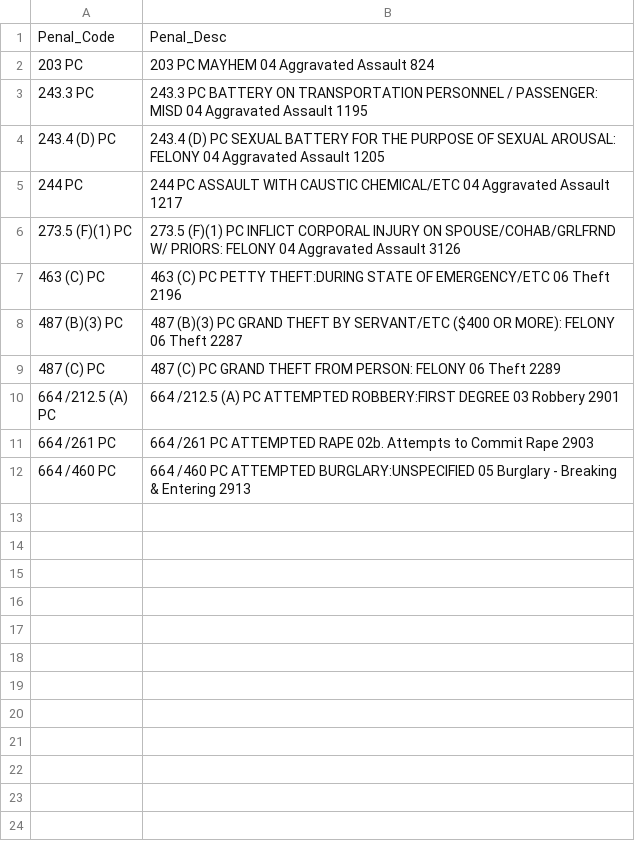
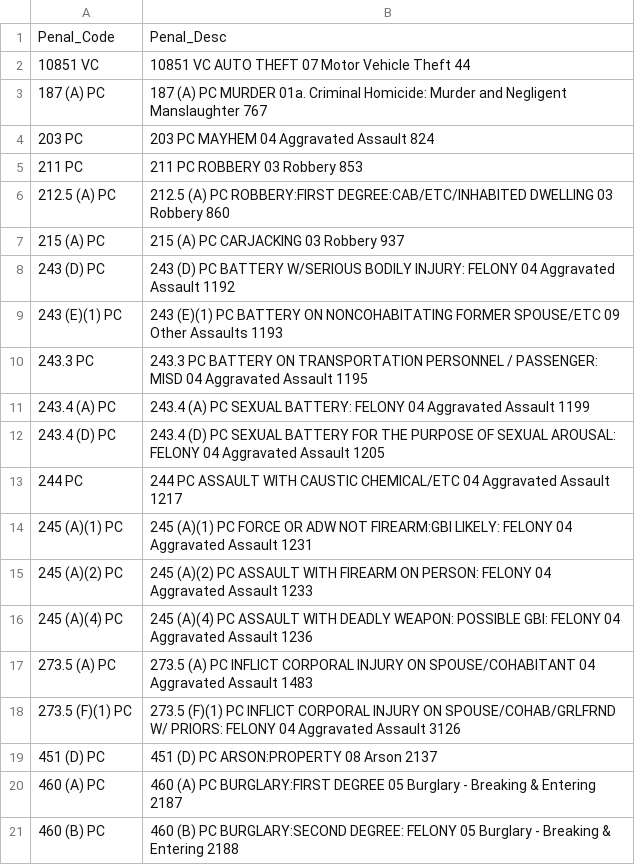
Before and after one commit to alysonrussell/Crime-in-the-Time-of-Corona, a CSV file: Resources/CleanedData/Penal_Codes.csv, drawn as a sheet; only a part is shown; the shorter side is filled out with more unchanged rows; the diff covers the shown part only.

```diff
--- a/Resources/CleanedData/Penal_Codes.csv
+++ b/Resources/CleanedData/Penal_Codes.csv
@@ -1,6 +1,21 @@
 Penal_Code,Penal_Desc
+10851 VC,10851 VC AUTO THEFT 07 Motor Vehicle Theft 44
+187 (A) PC,187 (A) PC MURDER 01a. Criminal Homicide: Murder and Negligent Manslaughter 767
 203 PC,203 PC MAYHEM 04 Aggravated Assault 824
+211 PC,211 PC ROBBERY 03 Robbery 853
+212.5 (A) PC,212.5 (A) PC ROBBERY:FIRST DEGREE:CAB/ETC/INHABITED DWELLING 03 Robbery 860
+215 (A) PC,215 (A) PC CARJACKING 03 Robbery 937
+243 (D) PC,243 (D) PC BATTERY W/SERIOUS BODILY INJURY: FELONY 04 Aggravated Assault 1192
+243 (E)(1) PC,243 (E)(1) PC BATTERY ON NONCOHABITATING FORMER SPOUSE/ETC 09 Other Assaults 1193
 243.3 PC,243.3 PC BATTERY ON TRANSPORTATION PERSONNEL / PASSENGER: MISD 04 Aggravated Assault 1195
+243.4 (A) PC,243.4 (A) PC SEXUAL BATTERY: FELONY 04 Aggravated Assault 1199
 243.4 (D) PC,243.4 (D) PC SEXUAL BATTERY FOR THE PURPOSE OF SEXUAL AROUSAL: FELONY 04 Aggravated Assault 1205
 244 PC,244 PC ASSAULT WITH CAUSTIC CHEMICAL/ETC 04 Aggravated Assault 1217
+245 (A)(1) PC,245 (A)(1) PC FORCE OR ADW NOT FIREARM:GBI LIKELY: FELONY 04 Aggravated Assault 1231
+245 (A)(2) PC,245 (A)(2) PC ASSAULT WITH FIREARM ON PERSON: FELONY 04 Aggravated Assault 1233
+245 (A)(4) PC,245 (A)(4) PC ASSAULT WITH DEADLY WEAPON:  POSSIBLE GBI: FELONY 04 Aggravated Assault 1236
+273.5 (A) PC,273.5 (A) PC INFLICT CORPORAL INJURY ON SPOUSE/COHABITANT 04 Aggravated Assault 1483
 273.5 (F)(1) PC,273.5 (F)(1) PC INFLICT CORPORAL INJURY ON SPOUSE/COHAB/GRLFRND W/ PRIORS: FELONY 04 Aggravated Assault 3126
+451 (D) PC,451 (D) PC ARSON:PROPERTY 08 Arson 2137
+460 (A) PC,460 (A) PC BURGLARY:FIRST DEGREE 05 Burglary - Breaking & Entering 2187
+460 (B) PC,460 (B) PC BURGLARY:SECOND DEGREE: FELONY 05 Burglary - Breaking & Entering 2188
```
Also changed, not shown: 12 added rows elsewhere in this file, 8 other files.
